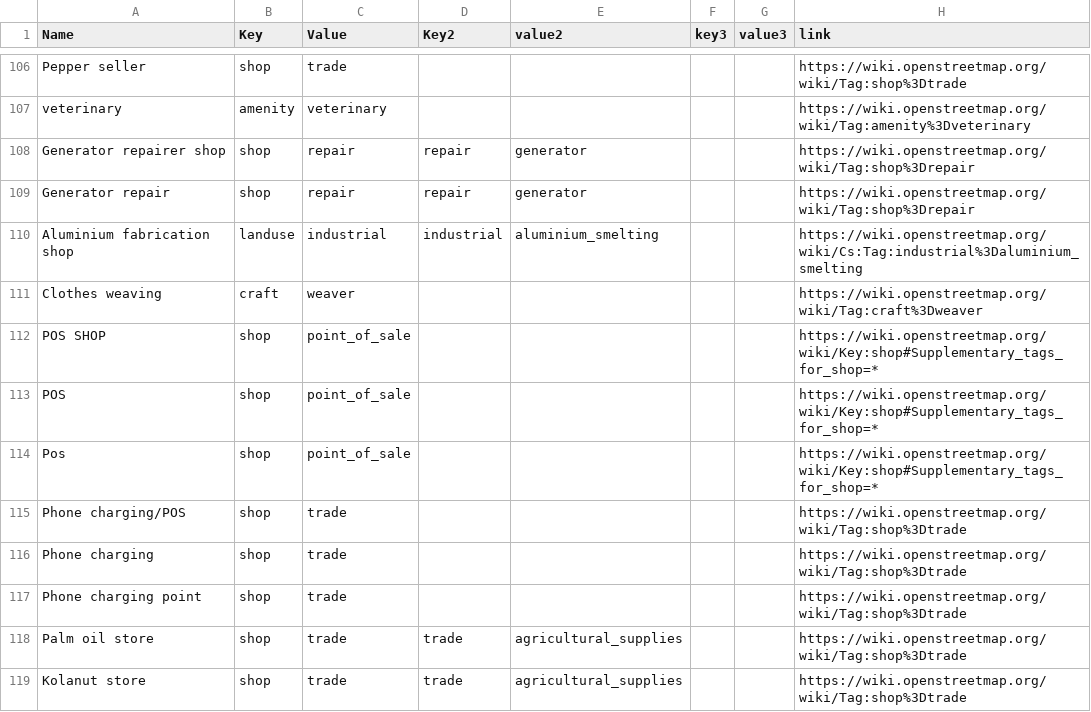
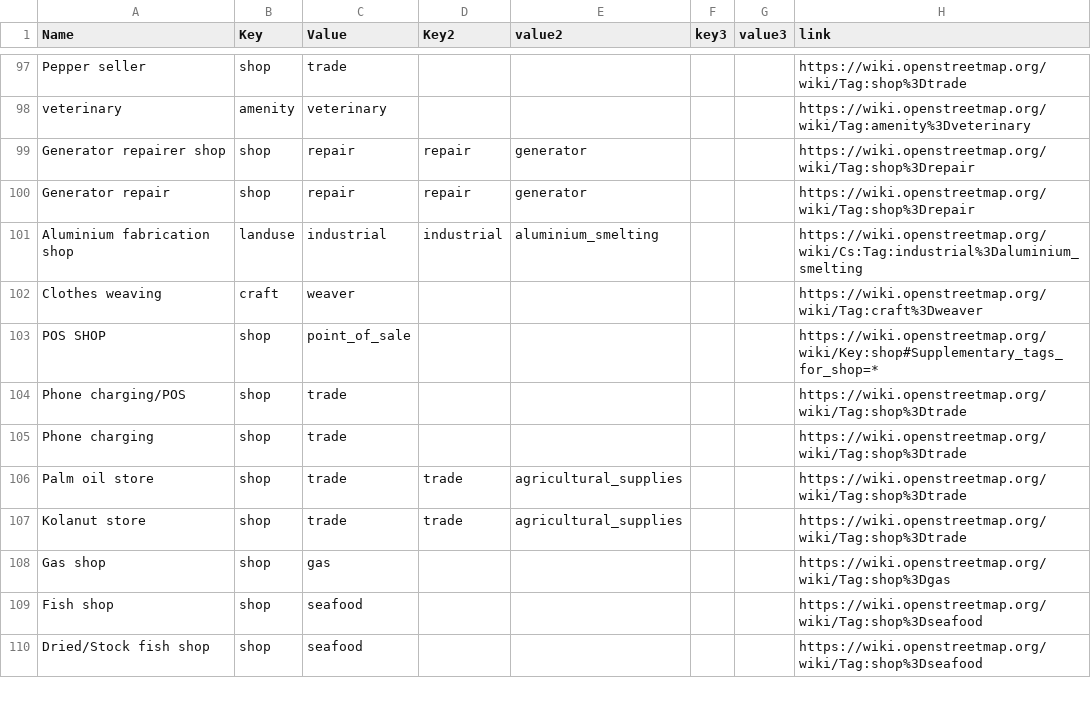
Before and after one commit to IntegrationEE/NESPII-Data-Import-Attachments, a CSV file: shp2osm/taglist.csv, drawn as a sheet; only a part is shown, gaps mark what is left out; the shorter side is filled out with more unchanged rows; the diff covers the shown part only.

Commit message:
Removed uneccesary tags

```diff
--- a/shp2osm/taglist.csv
+++ b/shp2osm/taglist.csv
@@ -112,7 +103,4 @@ Clothes weaving,craft,weaver,,,,,https://wiki.openstreetmap.org/wiki/Tag:craft%3
 POS SHOP,shop,point_of_sale,,,,,https://wiki.openstreetmap.org/wiki/Key:shop#Supplementary_tags_for_shop=*
-POS,shop,point_of_sale,,,,,https://wiki.openstreetmap.org/wiki/Key:shop#Supplementary_tags_for_shop=*
-Pos,shop,point_of_sale,,,,,https://wiki.openstreetmap.org/wiki/Key:shop#Supplementary_tags_for_shop=*
 Phone charging/POS,shop,trade,,,,,https://wiki.openstreetmap.org/wiki/Tag:shop%3Dtrade
 Phone charging,shop,trade,,,,,https://wiki.openstreetmap.org/wiki/Tag:shop%3Dtrade
-Phone charging point,shop,trade,,,,,https://wiki.openstreetmap.org/wiki/Tag:shop%3Dtrade
 Palm oil store,shop,trade,trade,agricultural_supplies,,,https://wiki.openstreetmap.org/wiki/Tag:shop%3Dtrade
```
Also changed, not shown: 14 removed rows and 1 edited cell elsewhere in this file.
